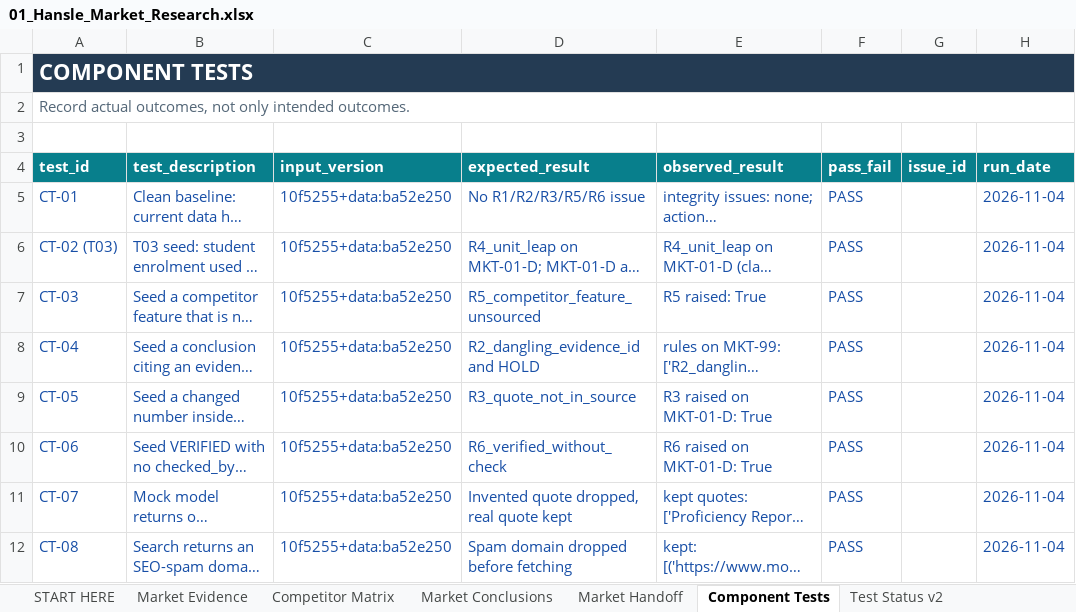
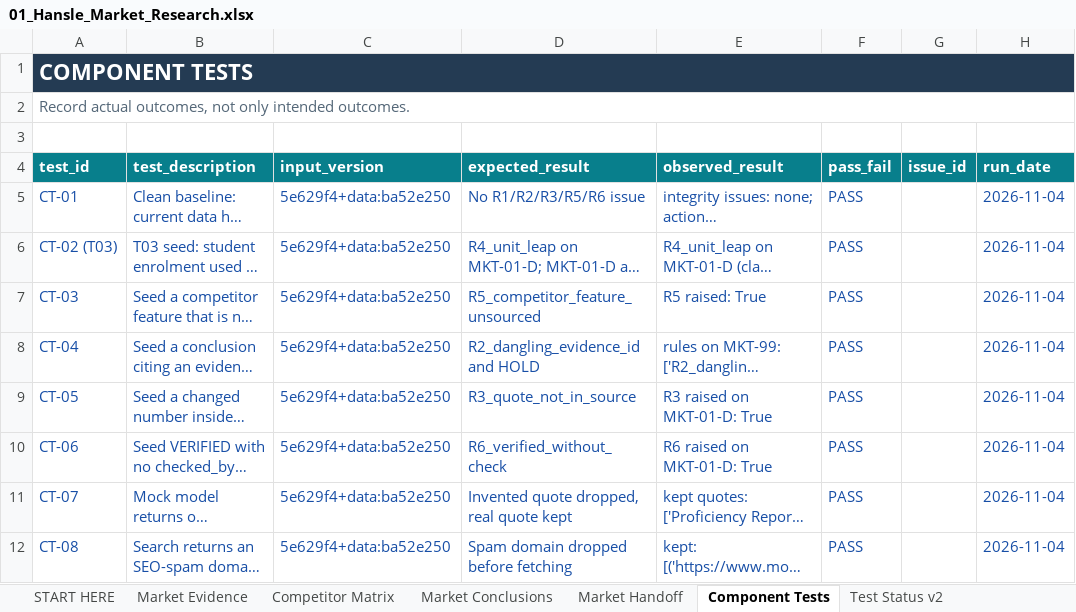
Before and after one commit to hanslelee/research-market-dump, an Excel workbook: market/out/01_Hansle_Market_Research.xlsx, sheet Component Tests, drawn as a sheet; only a part is shown; long unchanged cells end in …; values as stored, in another font and other column widths than the file's, no borders; the diff names each change by its address in the sheet, - before the commit and + after, or states it on an @@ line.

```diff
--- a/market/out/01_Hansle_Market_Research.xlsx (sheet Component Tests)
+++ b/market/out/01_Hansle_Market_Research.xlsx (sheet Component Tests)
-C5:C12 (input_version): 10f5255+data:ba52e250
+C5:C12 (input_version): 5e629f4+data:ba52e250
```
Also changed, not shown: sheet Test Status v2, 3 other files.
